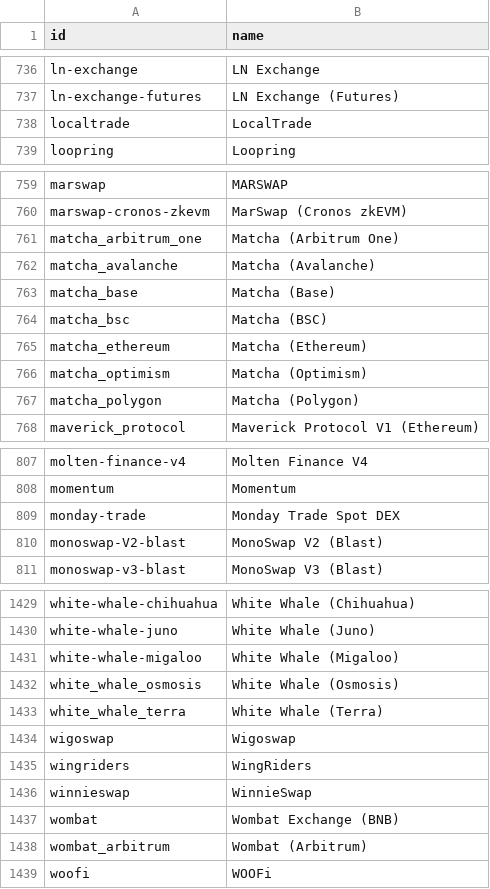
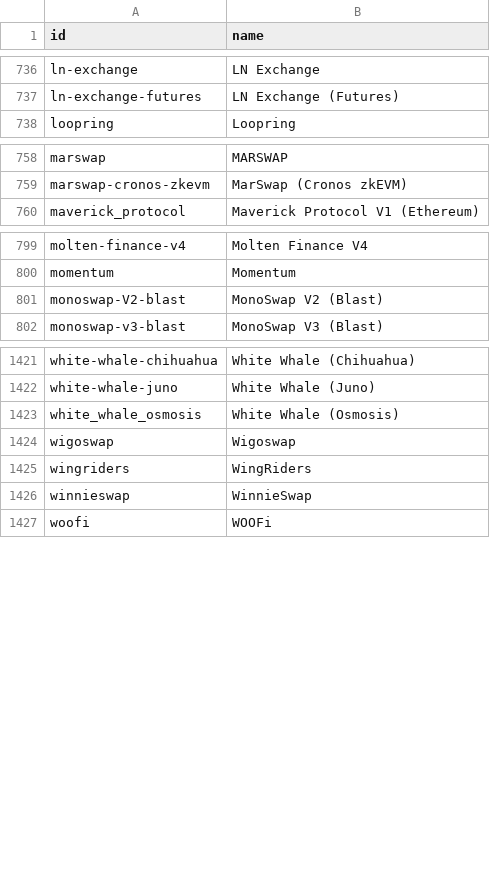
Before and after one commit to sachiew/coingecko-id-map, a CSV file: exchange_ids.csv, drawn as a sheet; only a part is shown, gaps mark what is left out; removed rows and columns are numbered as before the commit, all else as after; the diff covers the shown part only; the diff names each change by its address in the sheet, - before the commit and + after, or states it on an @@ line.

```diff
--- a/exchange_ids.csv
+++ b/exchange_ids.csv
-row 738: localtrade | LocalTrade
-row 761: matcha_arbitrum_one | Matcha (Arbitrum One)
-row 762: matcha_avalanche | Matcha (Avalanche)
-row 763: matcha_base | Matcha (Base)
-row 764: matcha_bsc | Matcha (BSC)
-row 765: matcha_ethereum | Matcha (Ethereum)
-row 766: matcha_optimism | Matcha (Optimism)
-row 767: matcha_polygon | Matcha (Polygon)
-row 809: monday-trade | Monday Trade Spot DEX
-row 1431: white-whale-migaloo | White Whale (Migaloo)
-row 1433: white_whale_terra | White Whale (Terra)
-row 1437: wombat | Wombat Exchange (BNB)
-row 1438: wombat_arbitrum | Wombat (Arbitrum)
```
Also changed, not shown: 2 added rows and 1 removed row elsewhere in this file, asset_platform_ids.csv, category_ids.csv, 4 other files.
